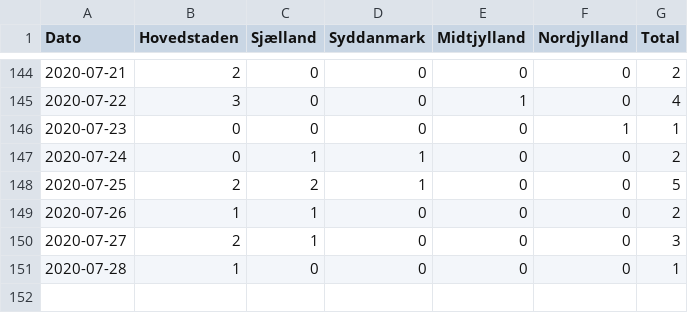
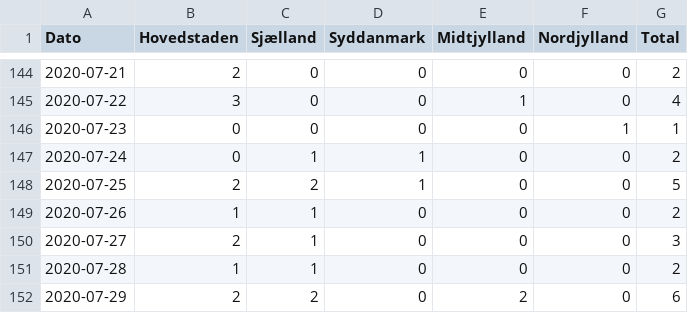
Before and after one commit to aejensen/DK-COVID19-Trendiness, a CSV file: data/Newly_admitted_over_time.csv, drawn as a sheet; only a part is shown, gaps mark what is left out.

Commit message:
adding new data file

```diff
--- a/data/Newly_admitted_over_time.csv
+++ b/data/Newly_admitted_over_time.csv
@@ -150,2 +150,3 @@
 2020-07-27; 2; 1; 0; 0; 0; 3
-2020-07-28; 1; 0; 0; 0; 0; 1
+2020-07-28; 1; 1; 0; 0; 0; 2
+2020-07-29; 2; 2; 0; 2; 0; 6
```
